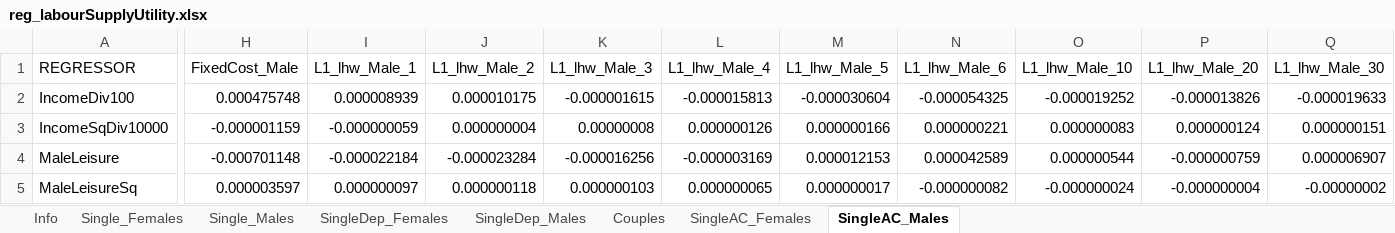
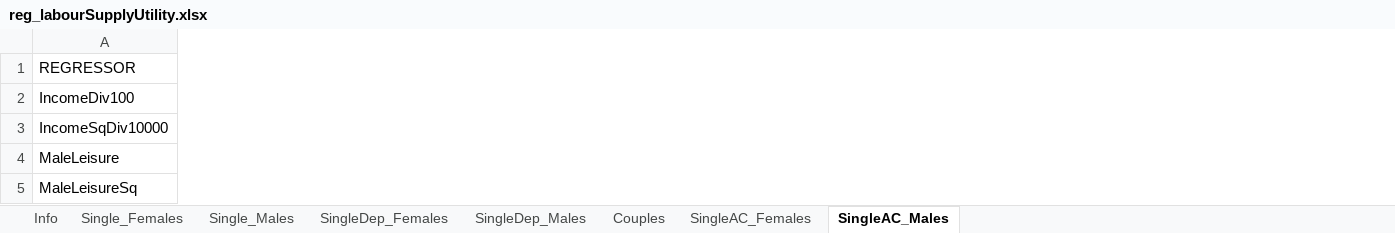
Before and after one commit to centreformicrosimulation/SimPaths, an Excel workbook: input/reg_labourSupplyUtility.xlsx, sheet SingleAC_Males, drawn as a sheet; only a part is shown, gaps mark what is left out; values as stored, in another font and other column widths than the file's, no borders; removed rows and columns are numbered as before the commit, all else as after; the diff covers the shown part only; the diff names each change by its address in the sheet, - before the commit and + after, or states it on an @@ line.

```diff
--- a/input/reg_labourSupplyUtility.xlsx (sheet SingleAC_Males)
+++ b/input/reg_labourSupplyUtility.xlsx (sheet SingleAC_Males)
-column H (FixedCost_Male), rows 2-5: 0.000475748 | -0.000001159 | -0.000701148 | 0.000003597
-column I (L1_lhw_Male_1), rows 2-5: 0.000008939 | -0.000000059 | -0.000022184 | 0.000000097
-column J (L1_lhw_Male_2), rows 2-5: 0.000010175 | 0.000000004 | -0.000023284 | 0.000000118
-column K (L1_lhw_Male_3), rows 2-5: -0.000001615 | 0.00000008 | -0.000016256 | 0.000000103
-column L (L1_lhw_Male_4), rows 2-5: -0.000015813 | 0.000000126 | -0.000003169 | 0.000000065
-column M (L1_lhw_Male_5), rows 2-5: -0.000030604 | 0.000000166 | 0.000012153 | 0.000000017
-column N (L1_lhw_Male_6), rows 2-5: -0.000054325 | 0.000000221 | 0.000042589 | -0.000000082
-column O (L1_lhw_Male_10), rows 2-5: -0.000019252 | 0.000000083 | 0.000000544 | -0.000000024
-column P (L1_lhw_Male_20), rows 2-5: -0.000013826 | 0.000000124 | -0.000000759 | -0.000000004
-column Q (L1_lhw_Male_30), rows 2-5: -0.000019633 | 0.000000151 | 0.000006907 | -0.00000002
```
Also changed, not shown: 1 added row, 13 removed rows, 1 added column, 3 removed columns and 30 edited cells elsewhere in this sheet, sheet Couples, sheet SingleAC_Females, sheet SingleDep_Females, sheet SingleDep_Males, sheet Single_Females, sheet Single_Males, 1 more sheet, input/reg_fertility.xlsx, input/reg_leaveParentalHome.xlsx, 6 other files.
